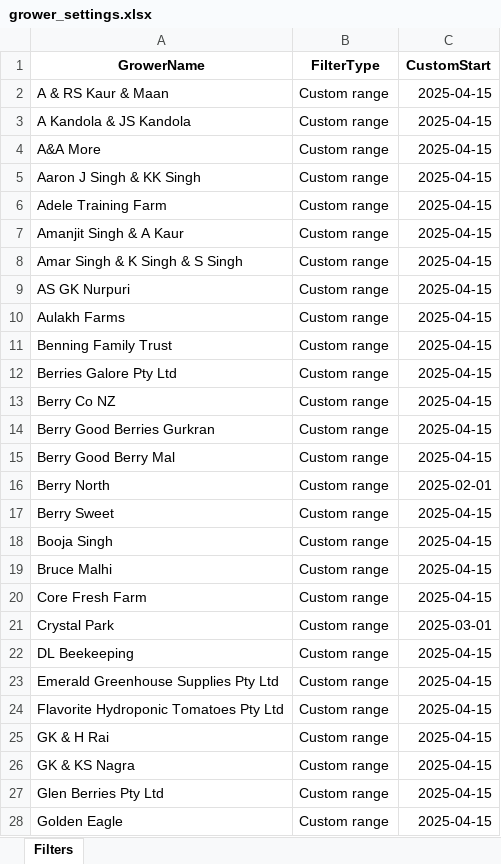
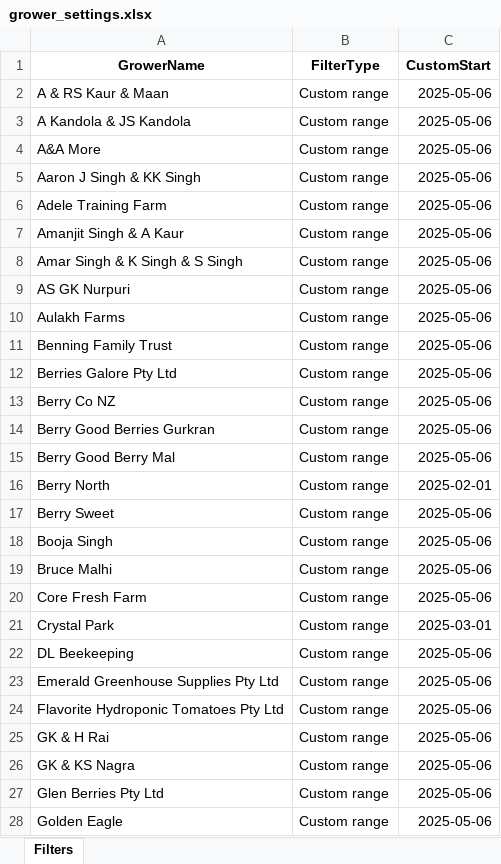
Before and after one commit to bussy7598/grower-reports, an Excel workbook: grower_settings.xlsx, sheet Filters, drawn as a sheet; only a part is shown; values as stored, in another font and other column widths than the file's, no borders; the diff covers the shown part only; the diff names each change by its address in the sheet, - before the commit and + after, or states it on an @@ line.

Commit message:
Date update

```diff
--- a/grower_settings.xlsx (sheet Filters)
+++ b/grower_settings.xlsx (sheet Filters)
-C2:C15 (CustomStart): 2025-04-15
+C2:C15 (CustomStart): 2025-05-06
-C17:C20 (CustomStart): 2025-04-15
+C17:C20 (CustomStart): 2025-05-06
-C22:C28 (CustomStart): 2025-04-15
+C22:C28 (CustomStart): 2025-05-06
```
Also changed, not shown: 41 edited cells elsewhere in this sheet.
